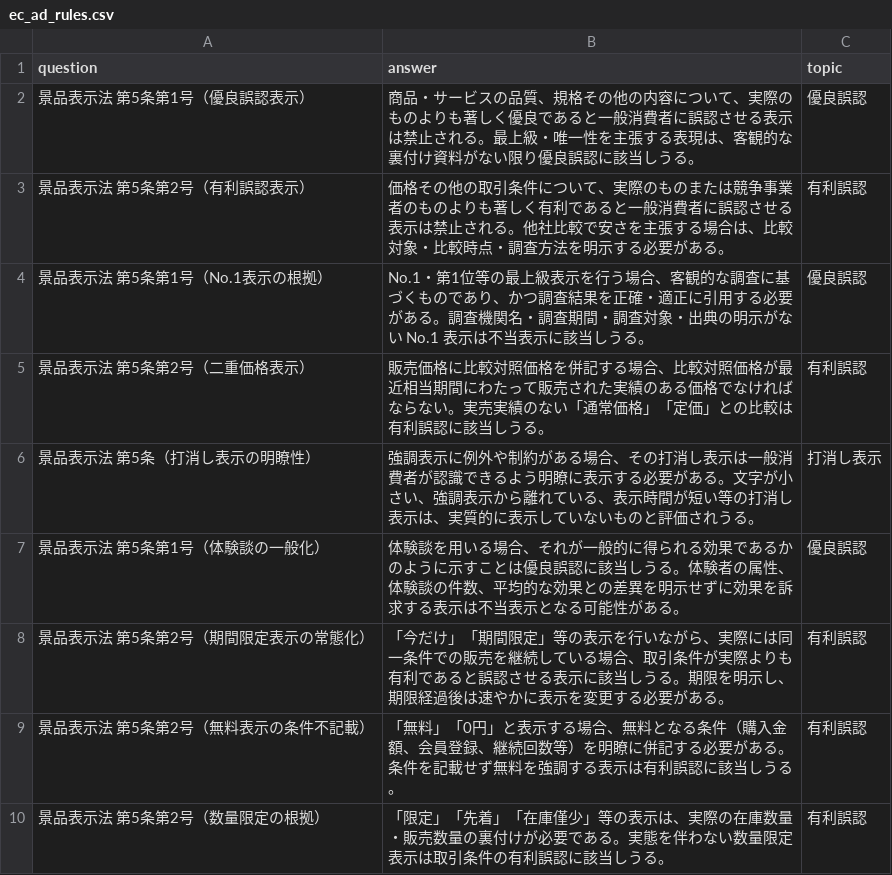
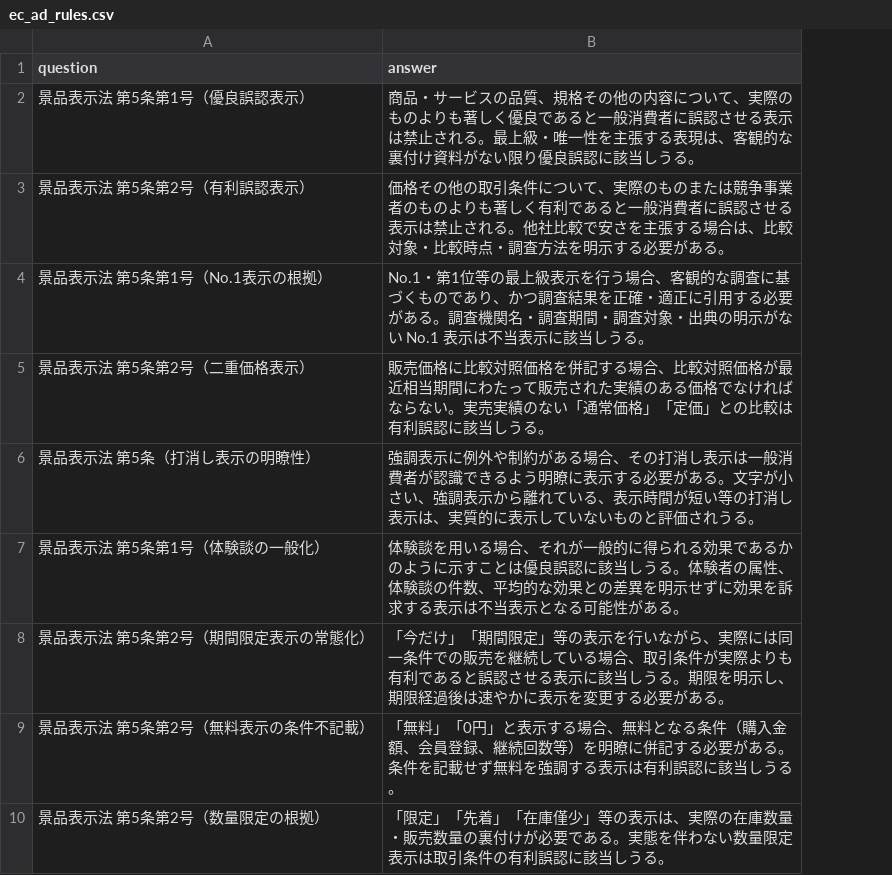
Before and after one commit to nakashima2toshio/grace_v2, a CSV file: qa_output/ec_ad_rules.csv, drawn as a sheet; only a part is shown; the diff names each change by its address in the sheet, - before the commit and + after, or states it on an @@ line.

Commit message:
2026-0818-3

```diff
--- a/qa_output/ec_ad_rules.csv
+++ b/qa_output/ec_ad_rules.csv
-column C (topic), rows 2-10: 優良誤認 | 有利誤認 | 優良誤認 | 有利誤認 | 打消し表示 | 優良誤認 | 有利誤認 | 有利誤認 | 有利誤認
```
